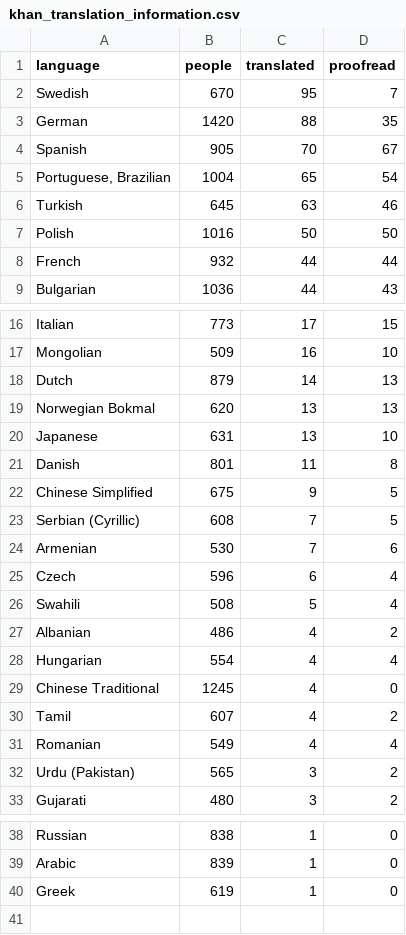
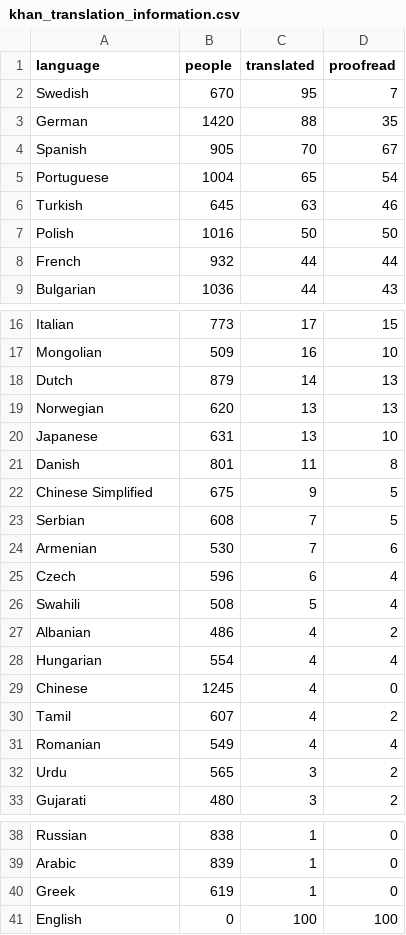
Before and after one commit to LinkPact/KhanGlobeExperiments, a CSV file: data/khan_translation_information.csv, drawn as a sheet; only a part is shown, gaps mark what is left out.

Commit message:
Primitive language acception mapping

```diff
--- a/data/khan_translation_information.csv
+++ b/data/khan_translation_information.csv
@@ -4,3 +4,3 @@ German	1420	88	35
 Spanish	905	70	67
-Portuguese, Brazilian	1004	65	54
+Portuguese	1004	65	54
 Turkish	645	63	46
@@ -18,3 +18,3 @@ Mongolian	509	16	10
 Dutch	879	14	13
-Norwegian Bokmal	620	13	13
+Norwegian	620	13	13
 Japanese	631	13	10
@@ -22,3 +22,3 @@ Danish	801	11	8
 Chinese Simplified	675	9	5
-Serbian (Cyrillic)	608	7	5
+Serbian	608	7	5
 Armenian	530	7	6
@@ -28,6 +28,6 @@ Albanian	486	4	2
 Hungarian	554	4	4
-Chinese Traditional	1245	4	0
+Chinese	1245	4	0
 Tamil	607	4	2
 Romanian	549	4	4
-Urdu (Pakistan)	565	3	2
+Urdu	565	3	2
 Gujarati	480	3	2
@@ -40 +40,2 @@ Arabic	839	1	0
 Greek	619	1	0
+English	0	100	100
```
Also changed, not shown: 5 other files.
